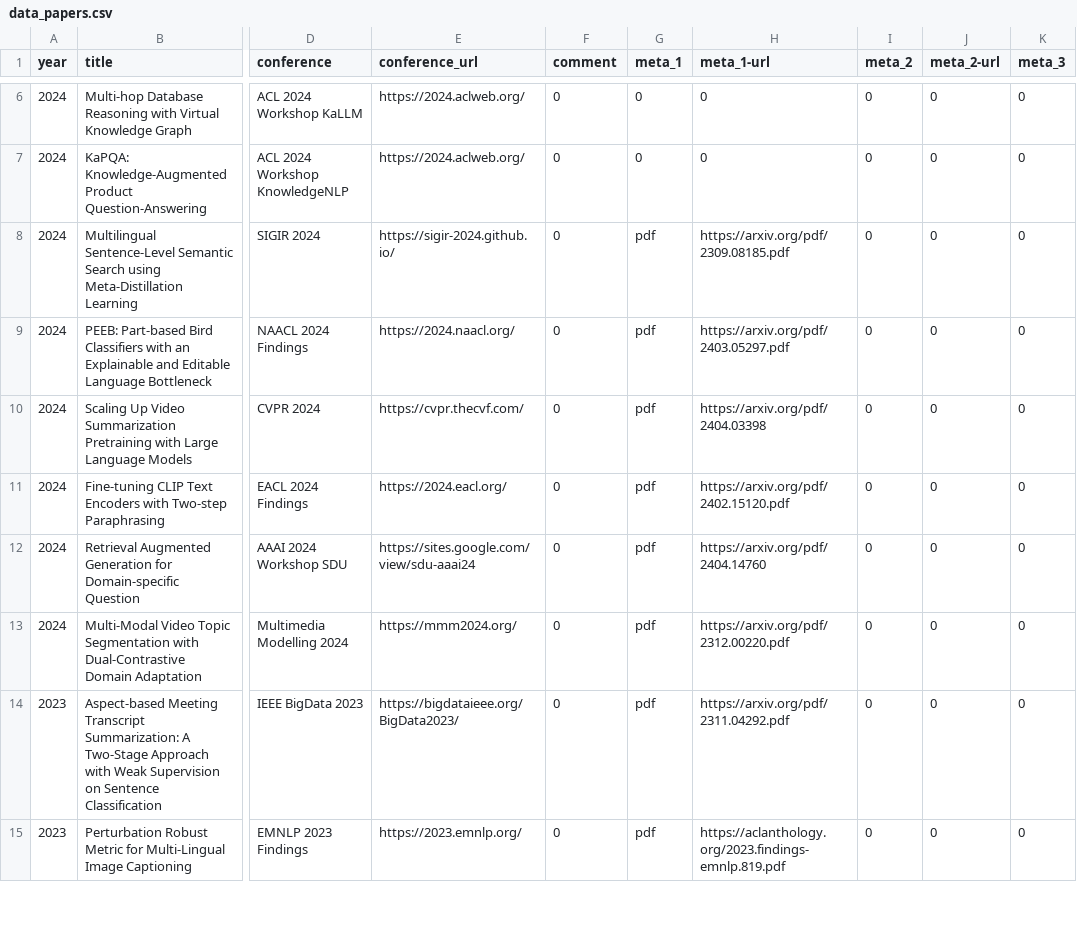
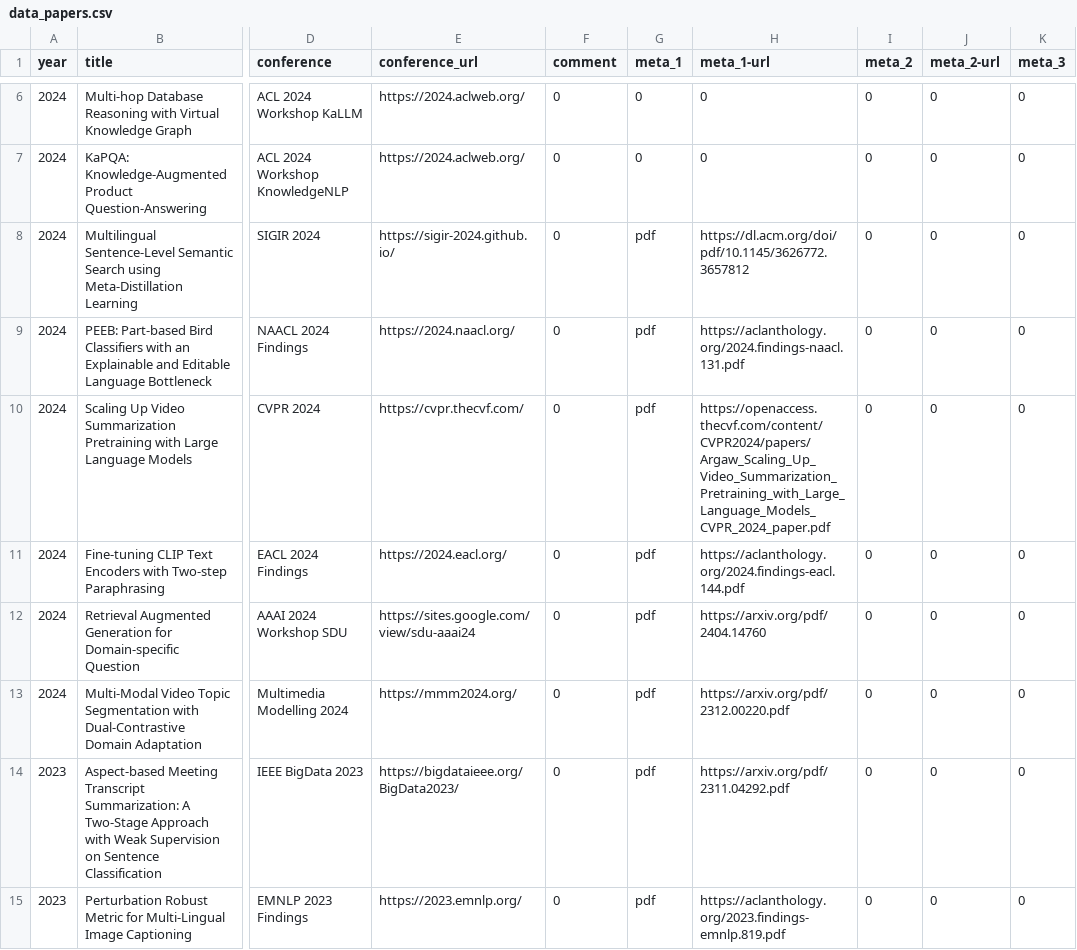
Before and after one commit to david-yoon/david-yoon.github.io, a CSV file: resource/data_papers.csv, drawn as a sheet; only a part is shown, gaps mark what is left out; the diff names each change by its address in the sheet, - before the commit and + after, or states it on an @@ line.

```diff
--- a/resource/data_papers.csv
+++ b/resource/data_papers.csv
-H8 (meta_1-url): https://arxiv.org/pdf/2309.08185.pdf
+H8 (meta_1-url): https://dl.acm.org/doi/pdf/10.1145/3626772.3657812
-H9 (meta_1-url): https://arxiv.org/pdf/2403.05297.pdf
+H9 (meta_1-url): https://aclanthology.org/2024.findings-naacl.131.pdf
-H10 (meta_1-url): https://arxiv.org/pdf/2404.03398
+H10 (meta_1-url): https://openaccess.thecvf.com/content/CVPR2024/papers/Argaw_Scaling_Up_Video_Summarization_Pretraining_with_Large_Language_Models_CVPR_2024_paper.pdf
-H11 (meta_1-url): https://arxiv.org/pdf/2402.15120.pdf
+H11 (meta_1-url): https://aclanthology.org/2024.findings-eacl.144.pdf
```
Also changed, not shown: 2 other files.
